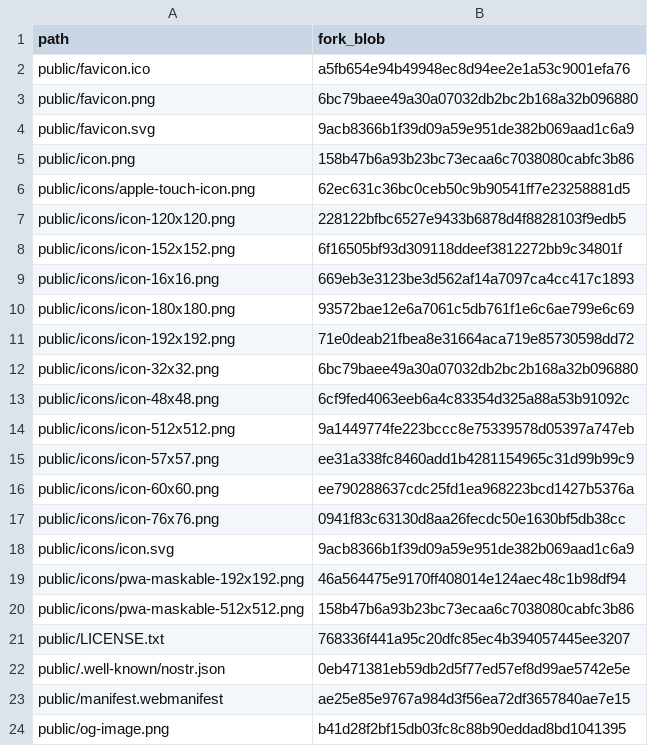
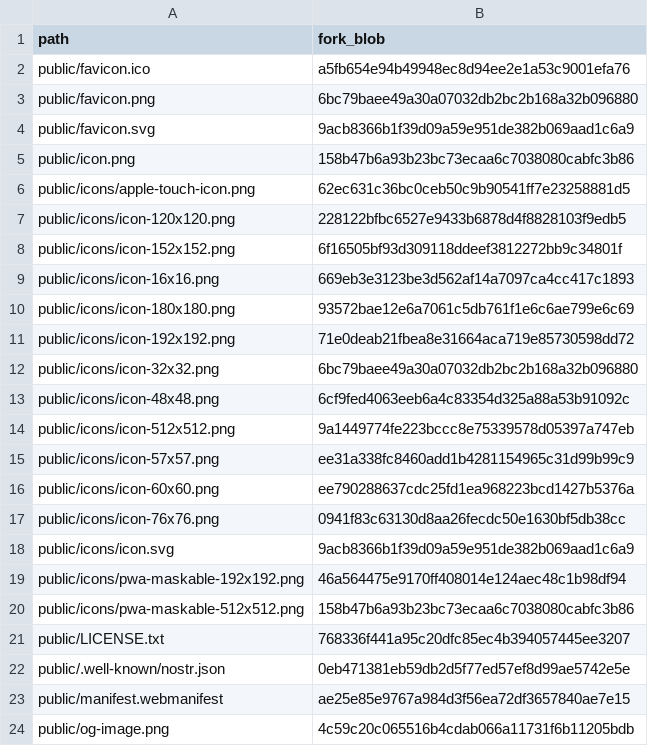
Before and after one commit to SovereignTechnology/sovtech-git, a TSV file: ci/sovtech/asset-swaps.tsv, drawn as a sheet.

Commit message:
fix(sovtech): recapture the OG image with the spec's subline
public/og-image.png now reads "Git collaboration over Nostr, run from El
Salvador.", the signed-off spec's subline, instead of the hardware claim.
Captured as SOVTECH.md describes: the verify:mr dist of pipeline 3631 (job
15468, head 2be24620c), extracted with a path check, served on 127.0.0.1 by
the standard-library SPA server and shot with headless Chromium in a
throwaway profile at 1200x630 (152,508 bytes). asset-swaps.tsv carries the
new blob.

```diff
--- a/ci/sovtech/asset-swaps.tsv
+++ b/ci/sovtech/asset-swaps.tsv
@@ -23,2 +23,2 @@ public/.well-known/nostr.json	0eb471381eb59db2d5f77ed57ef8d99ae5742e5e
 public/manifest.webmanifest	ae25e85e9767a984d3f56ea72df3657840ae7e15
-public/og-image.png	b41d28f2bf15db03fc8c88b90eddad8bd1041395
+public/og-image.png	4c59c20c065516b4cdab066a11731f6b11205bdb
```
Also changed, not shown: 1 other file.
